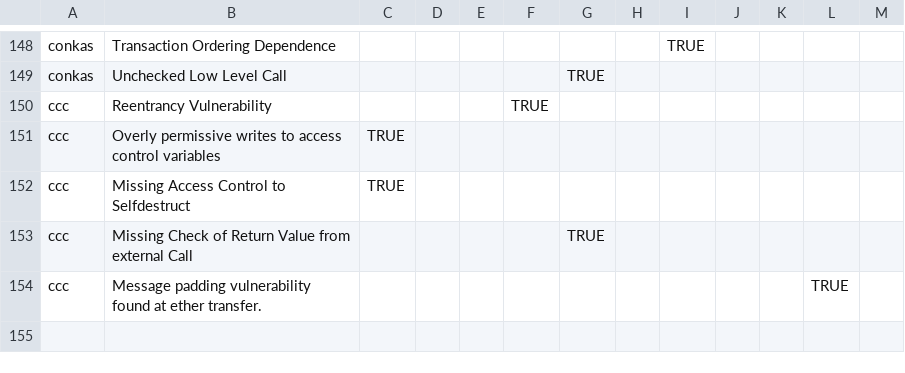
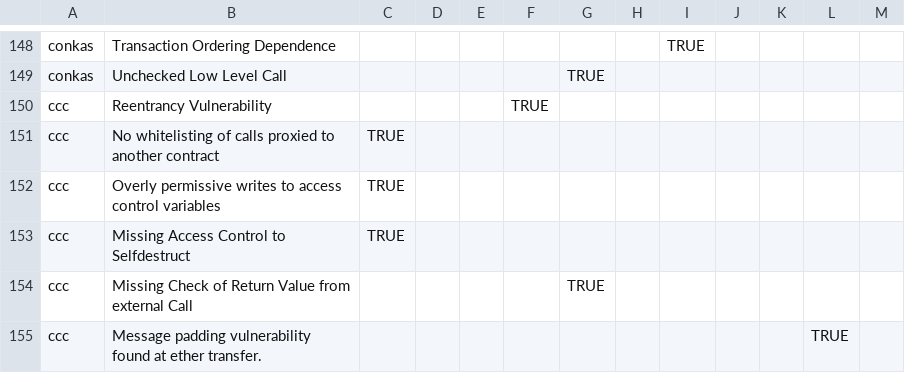
Before and after one commit to fwendland/smartbugs, a CSV file: metadata/vulnerabilities_mapping.csv, drawn as a sheet; only a part is shown, gaps mark what is left out; the shorter side is filled out with more unchanged rows; the diff names each change by its address in the sheet, - before the commit and + after, or states it on an @@ line.

```diff
--- a/metadata/vulnerabilities_mapping.csv
+++ b/metadata/vulnerabilities_mapping.csv
+row 151: ccc | No whitelisting of calls proxied to another contract | TRUE
```
Also changed, not shown: src/output_parser/sarif_vulnerability_mapping.csv.
